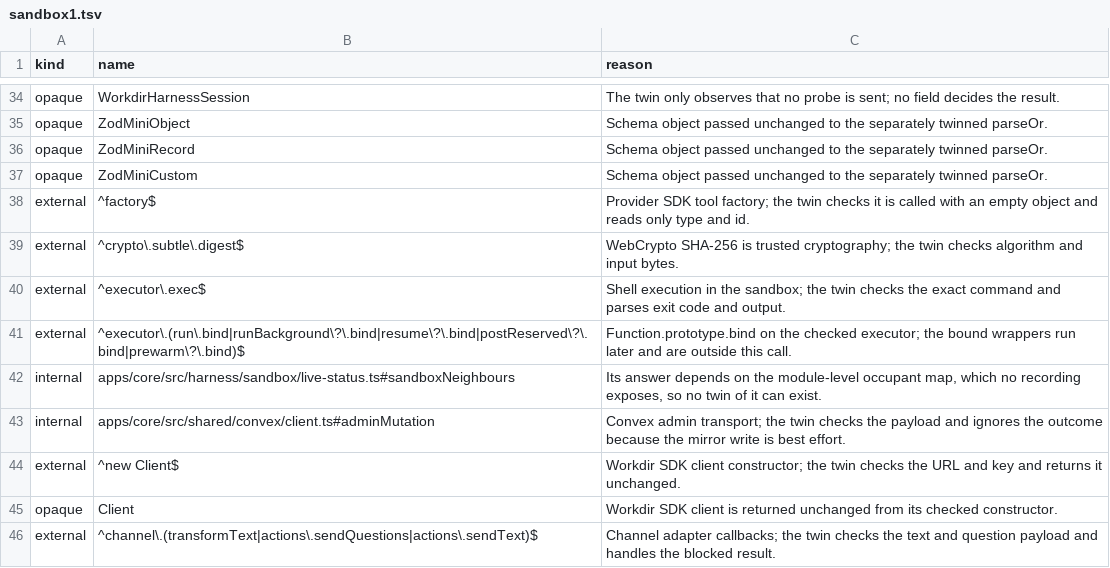
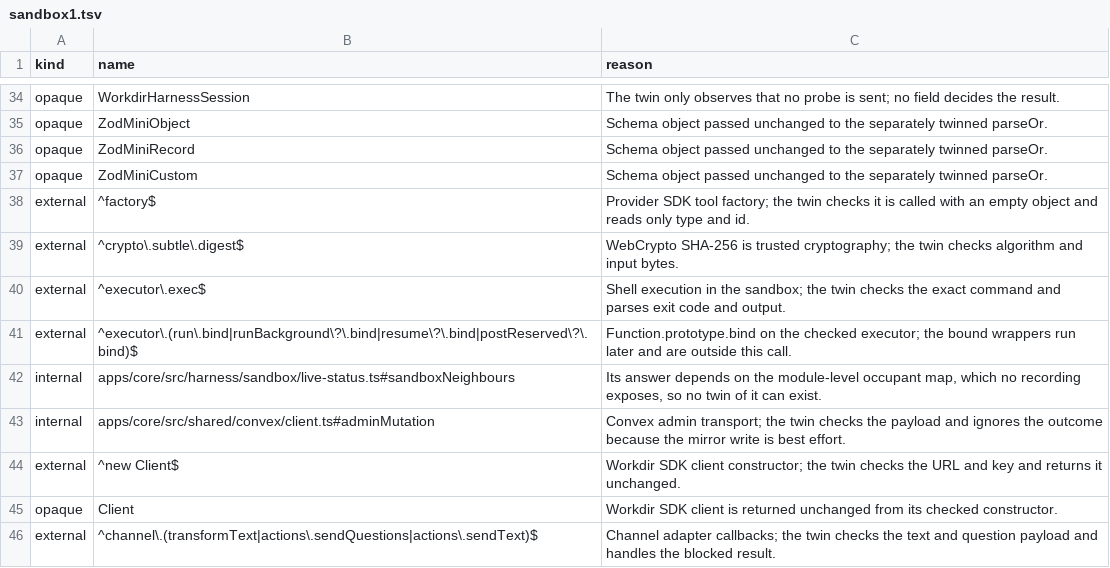
Before and after one commit to beeblastco/broods, a TSV file: formal/boundaries.d/sandbox1.tsv, drawn as a sheet; only a part is shown, gaps mark what is left out.

```diff
--- a/formal/boundaries.d/sandbox1.tsv
+++ b/formal/boundaries.d/sandbox1.tsv
@@ -40,3 +40,3 @@ external	^crypto\.subtle\.digest$	WebCrypto SHA-256 is trusted cryptography; the
 external	^executor\.exec$	Shell execution in the sandbox; the twin checks the exact command and parses exit code and output.
-external	^executor\.(run\.bind|runBackground\?\.bind|resume\?\.bind|postReserved\?\.bind|prewarm\?\.bind)$	Function.prototype.bind on the checked executor; the bound wrappers run later and are outside this call.
+external	^executor\.(run\.bind|runBackground\?\.bind|resume\?\.bind|postReserved\?\.bind)$	Function.prototype.bind on the checked executor; the bound wrappers run later and are outside this call.
 internal	apps/core/src/harness/sandbox/live-status.ts#sandboxNeighbours	Its answer depends on the module-level occupant map, which no recording exposes, so no twin of it can exist.
```
Also changed, not shown: formal/boundaries.d/sandbox4a.tsv, formal/manifest/agent.tsv, 51 other files.
